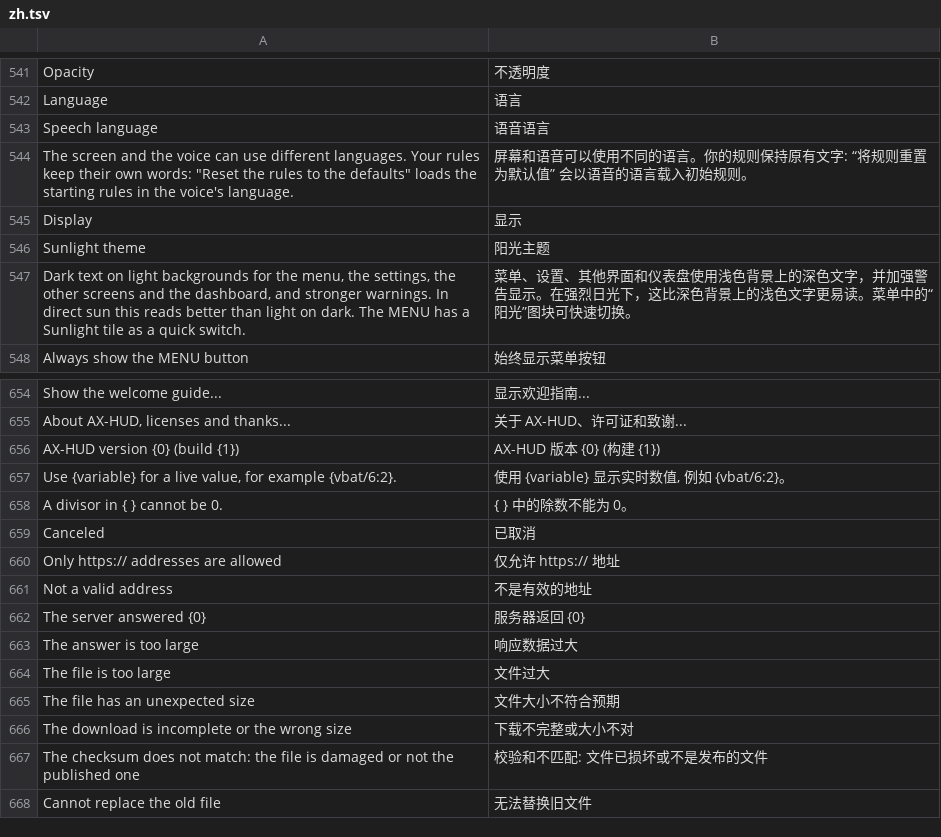
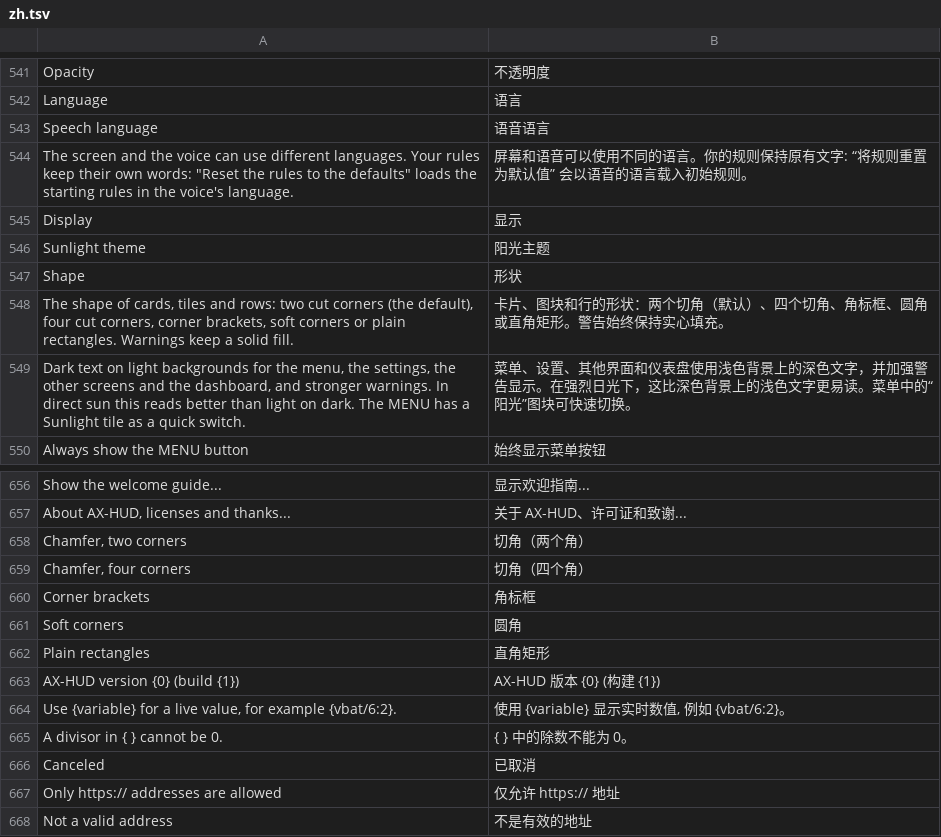
Before and after one commit to eminesrefakbay/RM-AX12-Video-Monitor-And-Announcer-APK, a TSV file: app/src/main/assets/i18n/zh.tsv, drawn as a sheet; only a part is shown, gaps mark what is left out; the shorter side is filled out with more unchanged rows.

```diff
--- a/app/src/main/assets/i18n/zh.tsv
+++ b/app/src/main/assets/i18n/zh.tsv
@@ -546,2 +546,4 @@ Display	显示
 Sunlight theme	阳光主题
+Shape	形状
+The shape of cards, tiles and rows: two cut corners (the default), four cut corners, corner brackets, soft corners or plain rectangles. Warnings keep a solid fill.	卡片、图块和行的形状：两个切角（默认）、四个切角、角标框、圆角或直角矩形。警告始终保持实心填充。
 Dark text on light backgrounds for the menu, the settings, the other screens and the dashboard, and stronger warnings. In direct sun this reads better than light on dark. The MENU has a Sunlight tile as a quick switch.	菜单、设置、其他界面和仪表盘使用浅色背景上的深色文字，并加强警告显示。在强烈日光下，这比深色背景上的浅色文字更易读。菜单中的“阳光”图块可快速切换。
@@ -655,2 +657,7 @@ Show the welcome guide...	显示欢迎指南...
 About AX-HUD, licenses and thanks...	关于 AX-HUD、许可证和致谢...
+Chamfer, two corners	切角（两个角）
+Chamfer, four corners	切角（四个角）
+Corner brackets	角标框
+Soft corners	圆角
+Plain rectangles	直角矩形
 AX-HUD  version {0}  (build {1})	AX-HUD  版本 {0}  (构建 {1})
```
Also changed, not shown: app/src/main/assets/i18n/de.tsv, app/src/main/assets/i18n/tr.tsv, 24 other files.
